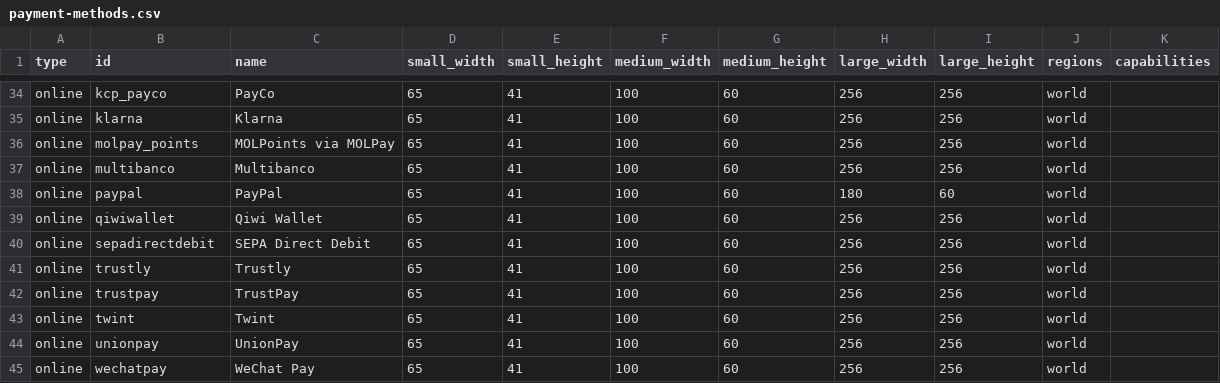
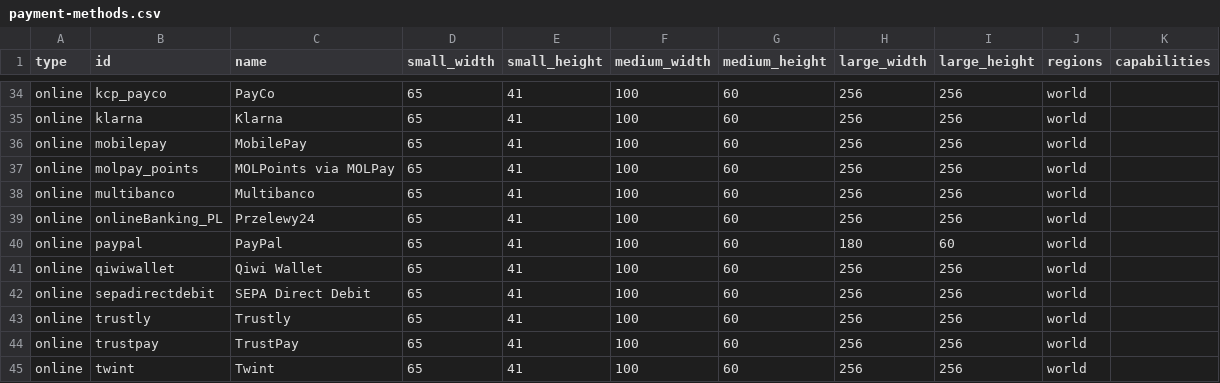
Before and after one commit to flowcommerce/json-reference, a CSV file: data/original/payment-methods.csv, drawn as a sheet; only a part is shown, gaps mark what is left out; the shorter side is filled out with more unchanged rows.

Commit message:
PAY-3830: Mobilepay and p24 added to payment methods

```diff
--- a/data/original/payment-methods.csv
+++ b/data/original/payment-methods.csv
@@ -35,4 +35,6 @@ online,kcp_payco,PayCo,65,41,100,60,256,256,world,
 online,klarna,Klarna,65,41,100,60,256,256,world,
+online,mobilepay,MobilePay,65,41,100,60,256,256,world,
 online,molpay_points,MOLPoints via MOLPay,65,41,100,60,256,256,world,
 online,multibanco,Multibanco,65,41,100,60,256,256,world,
+online,onlineBanking_PL,Przelewy24,65,41,100,60,256,256,world,
 online,paypal,PayPal,65,41,100,60,180,60,world,
```
Also changed, not shown: 2 other files.
